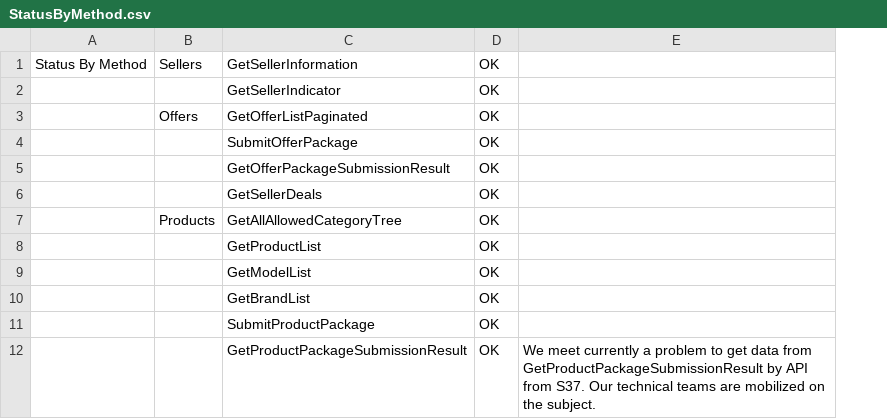
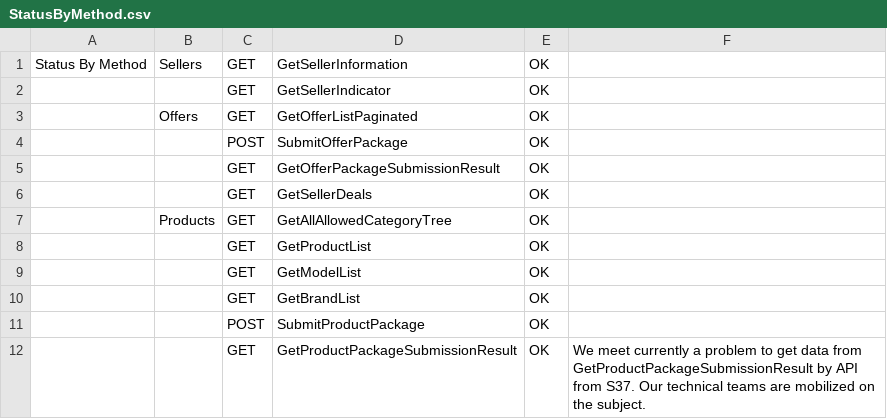
Before and after one commit to FlorentFERRAND/APIDashboard, a CSV file: wwwroot/APISOAP/PreProduction/StatusByMethod.csv, drawn as a sheet; only a part is shown; the diff names each change by its address in the sheet, - before the commit and + after, or states it on an @@ line.

```diff
--- a/wwwroot/APISOAP/PreProduction/StatusByMethod.csv
+++ b/wwwroot/APISOAP/PreProduction/StatusByMethod.csv
+column C, rows 1-12: GET | GET | GET | POST | GET | GET | GET | GET | GET | GET | POST | GET
```
Also changed, not shown: wwwroot/APIREST/Production/APIIssues.csv, wwwroot/APIREST/Production/ImportantInformations.csv, 36 other files.
